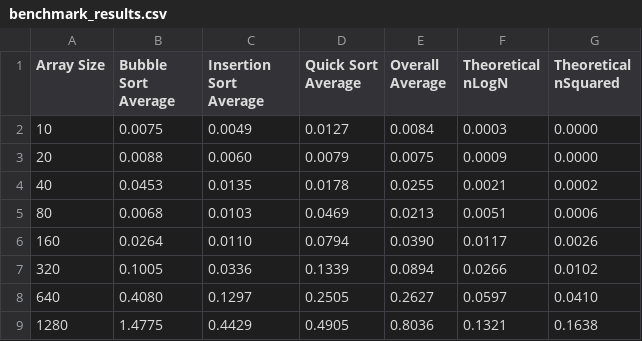
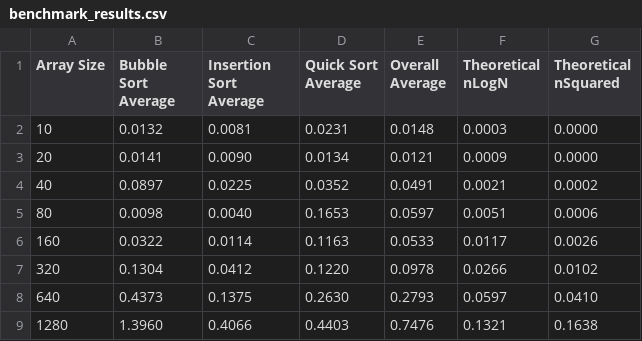
Before and after one commit to alexmarinon/sorting.ts, a CSV file: data/benchmark_results.csv, drawn as a sheet; only a part is shown; the diff covers the shown part only.

Commit message:
Example data updated

```diff
--- a/data/benchmark_results.csv
+++ b/data/benchmark_results.csv
@@ -1,9 +1,9 @@
 Array Size,Bubble Sort Average,Insertion Sort Average,Quick Sort Average,Overall Average,Theoretical nLogN,Theoretical nSquared
-10,0.0075,0.0049,0.0127,0.0084,0.0003,0.0000
-20,0.0088,0.0060,0.0079,0.0075,0.0009,0.0000
-40,0.0453,0.0135,0.0178,0.0255,0.0021,0.0002
-80,0.0068,0.0103,0.0469,0.0213,0.0051,0.0006
-160,0.0264,0.0110,0.0794,0.0390,0.0117,0.0026
-320,0.1005,0.0336,0.1339,0.0894,0.0266,0.0102
-640,0.4080,0.1297,0.2505,0.2627,0.0597,0.0410
-1280,1.4775,0.4429,0.4905,0.8036,0.1321,0.1638
+10,0.0132,0.0081,0.0231,0.0148,0.0003,0.0000
+20,0.0141,0.0090,0.0134,0.0121,0.0009,0.0000
+40,0.0897,0.0225,0.0352,0.0491,0.0021,0.0002
+80,0.0098,0.0040,0.1653,0.0597,0.0051,0.0006
+160,0.0322,0.0114,0.1163,0.0533,0.0117,0.0026
+320,0.1304,0.0412,0.1220,0.0978,0.0266,0.0102
+640,0.4373,0.1375,0.2630,0.2793,0.0597,0.0410
+1280,1.3960,0.4066,0.4403,0.7476,0.1321,0.1638
```
Also changed, not shown: 12 edited cells elsewhere in this file, 1 other file.
